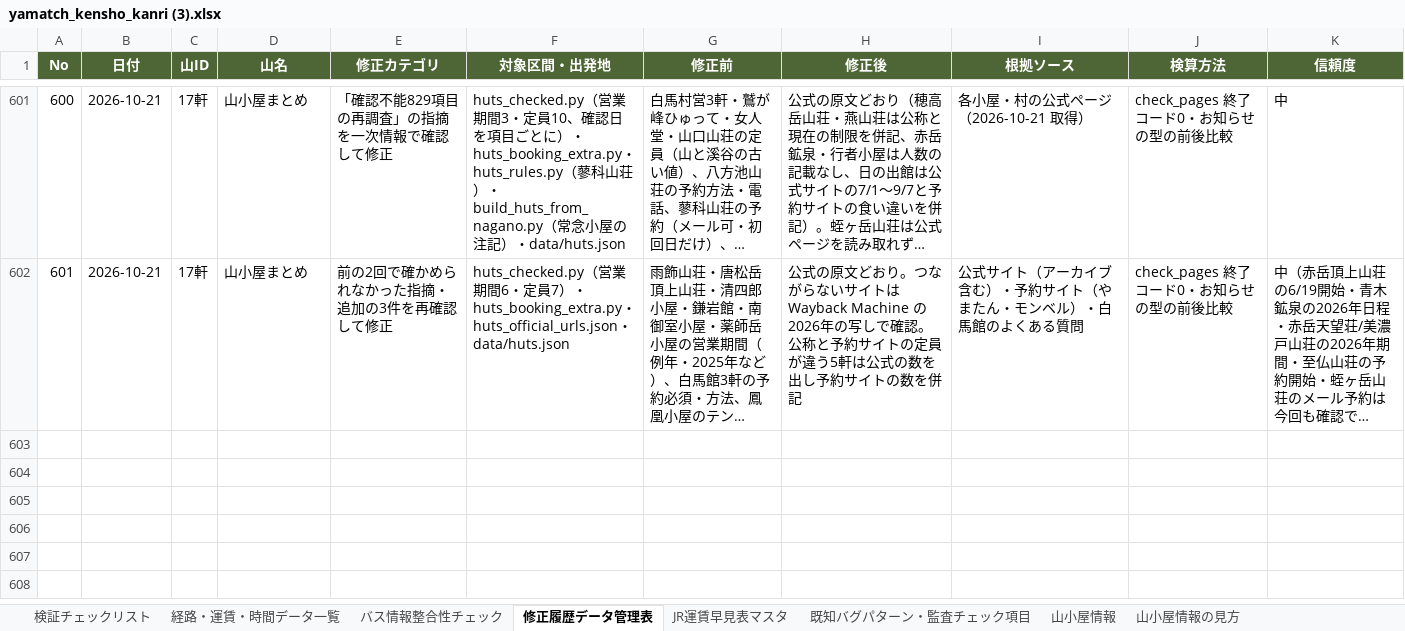
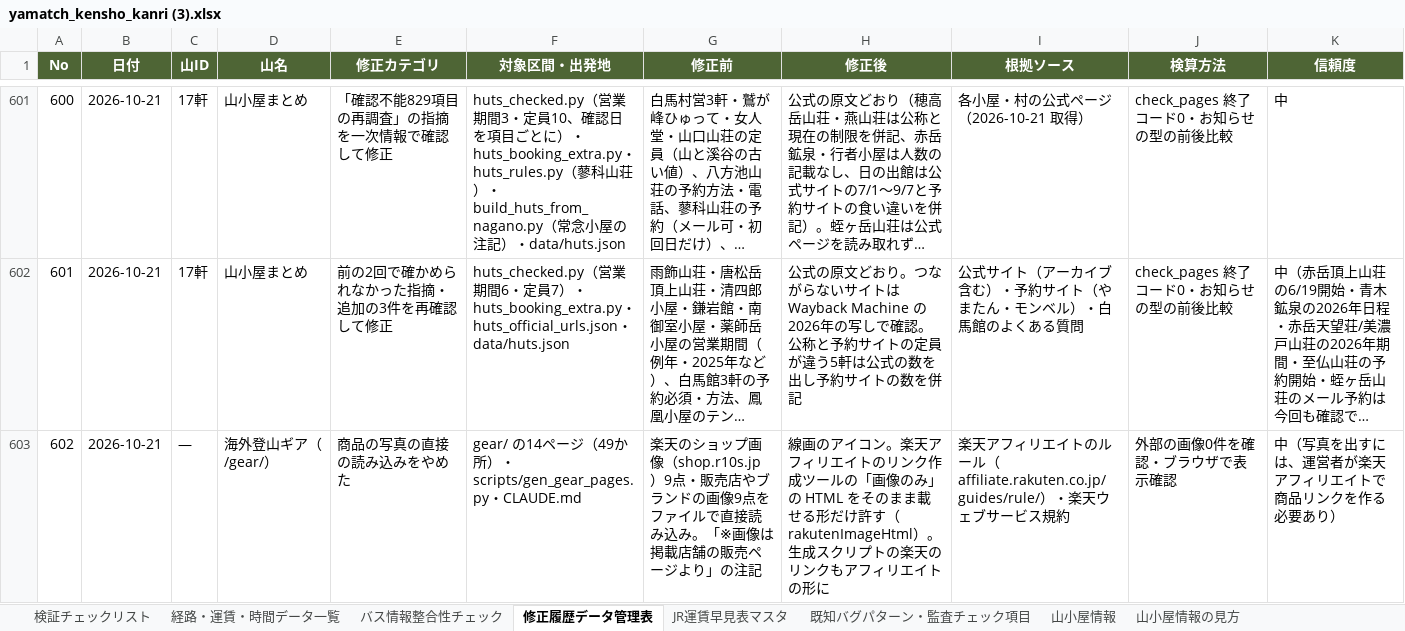
Before and after one commit to daiki96tabletennis-glitch/tozan-navi, an Excel workbook: yamatch_kensho_kanri (3).xlsx, sheet 修正履歴データ管理表, drawn as a sheet; only a part is shown, gaps mark what is left out; long unchanged cells end in …; values as stored, in another font and other column widths than the file's, no borders; the diff covers the shown part only; the diff names each change by its address in the sheet, - before the commit and + after, or states it on an @@ line.

```diff
--- a/yamatch_kensho_kanri (3).xlsx (sheet 修正履歴データ管理表)
+++ b/yamatch_kensho_kanri (3).xlsx (sheet 修正履歴データ管理表)
+row 603: 602 | 2026-10-21 | — | 海外登山ギア（/gear/） | 商品の写真の直接の読み込みをやめた | gear/ の14ページ（49か所）・scripts/gen_gear_pages.py・CLAUDE.md | 楽天のショップ画像（shop.r10s.jp）9点・販売店やブランドの画像9点をファイルで直接読み込み。「※画像は掲載店舗の販売ページより」の注記 | 線画のアイコン。楽天アフィリエイトのリンク作成ツールの「画像のみ」の HTML をそのまま載せる形だけ許す（rakutenImageHtml）。生成スクリプトの楽天のリンクもアフィリエイトの形に | 楽天アフィリエイトのルール（affiliate.rakuten.co.jp/guides/rule/）・楽天ウェブサービス規約 | 外部の画像0件を確認・ブラウザで表示確認 | 中（写真を出すには、運営者が楽天アフィリエイトで商品リンクを作る必要あり）
```
Also changed, not shown: 2 added rows elsewhere in this sheet, 26 other files.
